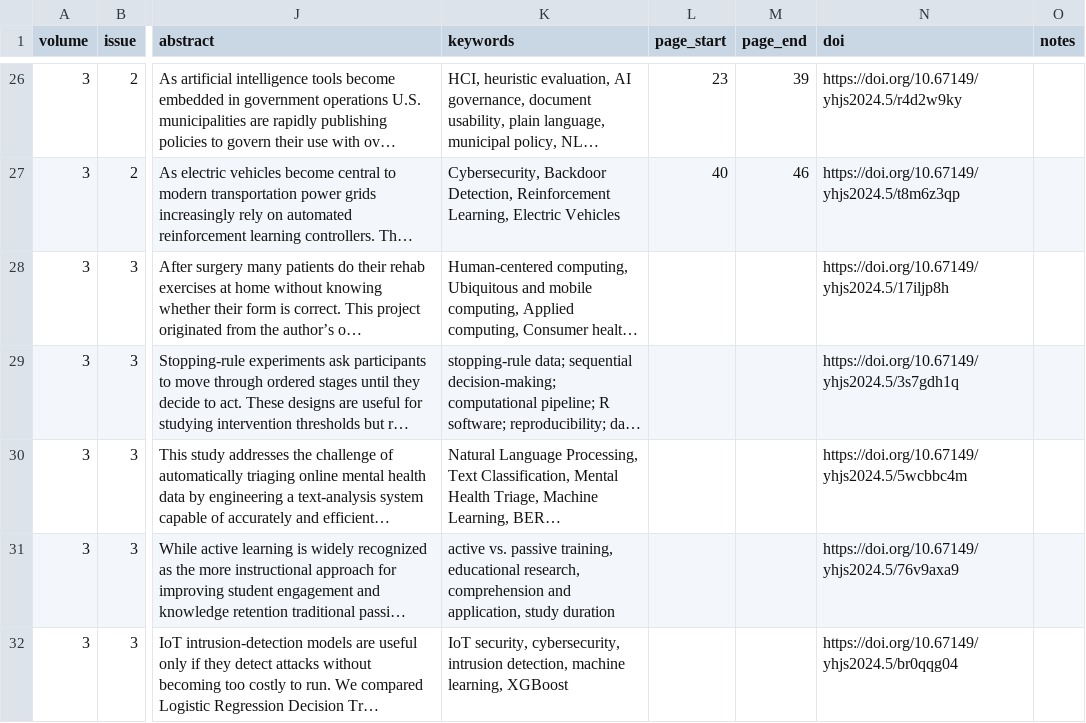
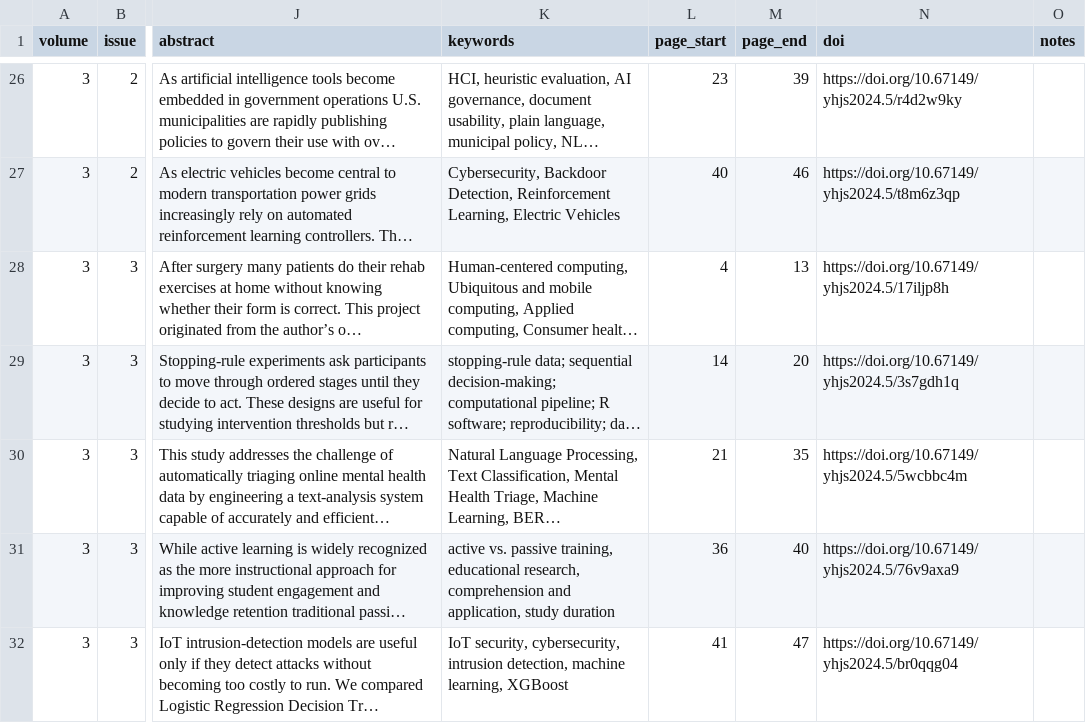
Before and after one commit to santolucito/Ijscar, a CSV file: pubs/articles.csv, drawn as a sheet; only a part is shown, gaps mark what is left out; long unchanged cells end in …; the diff names each change by its address in the sheet, - before the commit and + after, or states it on an @@ line.

Commit message:
Add final page numbers for Vol 3 Issue 3
articles

```diff
--- a/pubs/articles.csv
+++ b/pubs/articles.csv
-L28 (page_start): (empty)
+L28 (page_start): 4
-M28 (page_end): (empty)
+M28 (page_end): 13
-L29 (page_start): (empty)
+L29 (page_start): 14
-M29 (page_end): (empty)
+M29 (page_end): 20
-L30 (page_start): (empty)
+L30 (page_start): 21
-M30 (page_end): (empty)
+M30 (page_end): 35
-L31 (page_start): (empty)
+L31 (page_start): 36
-M31 (page_end): (empty)
+M31 (page_end): 40
-L32 (page_start): (empty)
+L32 (page_start): 41
-M32 (page_end): (empty)
+M32 (page_end): 47
```
Also changed, not shown: 6 other files.
